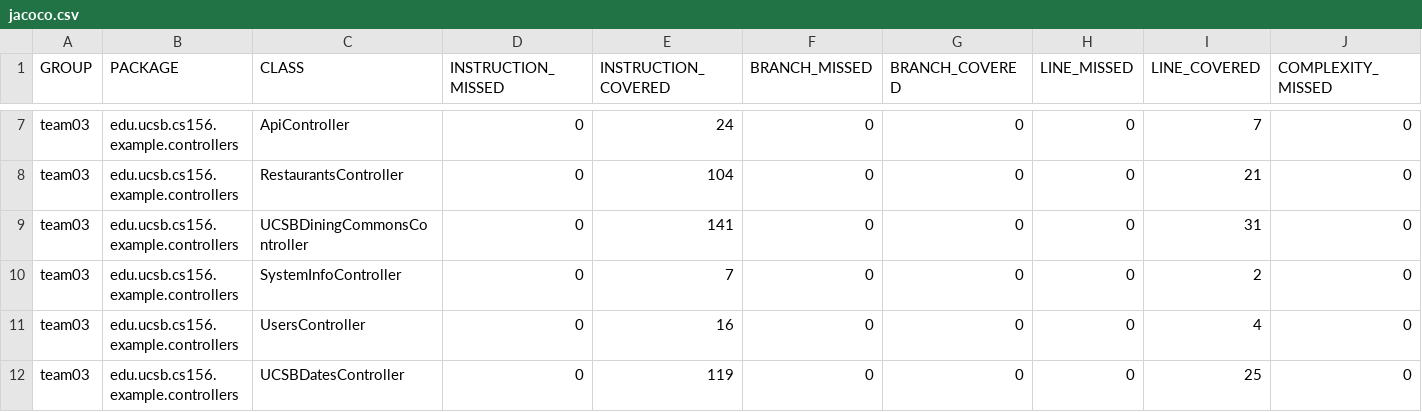
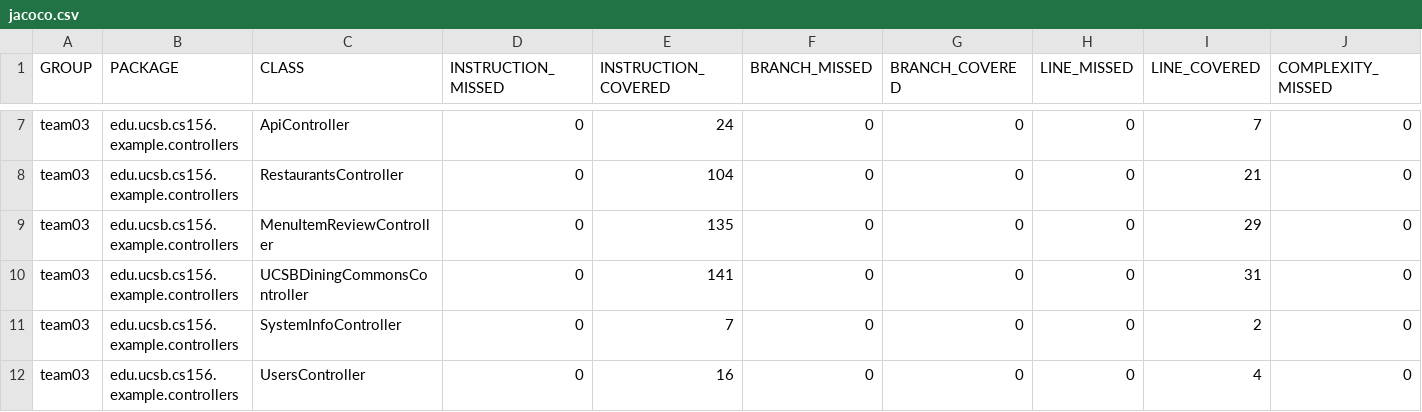
Before and after one commit to ucsb-cs156-s24/team03-s24-4pm-8, a CSV file: jacoco/jacoco.csv, drawn as a sheet; only a part is shown, gaps mark what is left out; the shorter side is filled out with more unchanged rows; rows hold the shown columns only; the diff names each change by its address in the sheet, - before the commit and + after, or states it on an @@ line.

Commit message:
Deploying to gh-pages from @ ucsb-cs156-s24/team03-s24-4pm-8@793582244df3cb18367105115665b07eeb91a4da 🚀

```diff
--- a/jacoco/jacoco.csv
+++ b/jacoco/jacoco.csv
+row 9: team03 | edu.ucsb.cs156.example.controllers | MenuItemReviewController | 0 | 135 | 0 | 0 | 0 | 29 | 0
```
Also changed, not shown: 7 other files.
